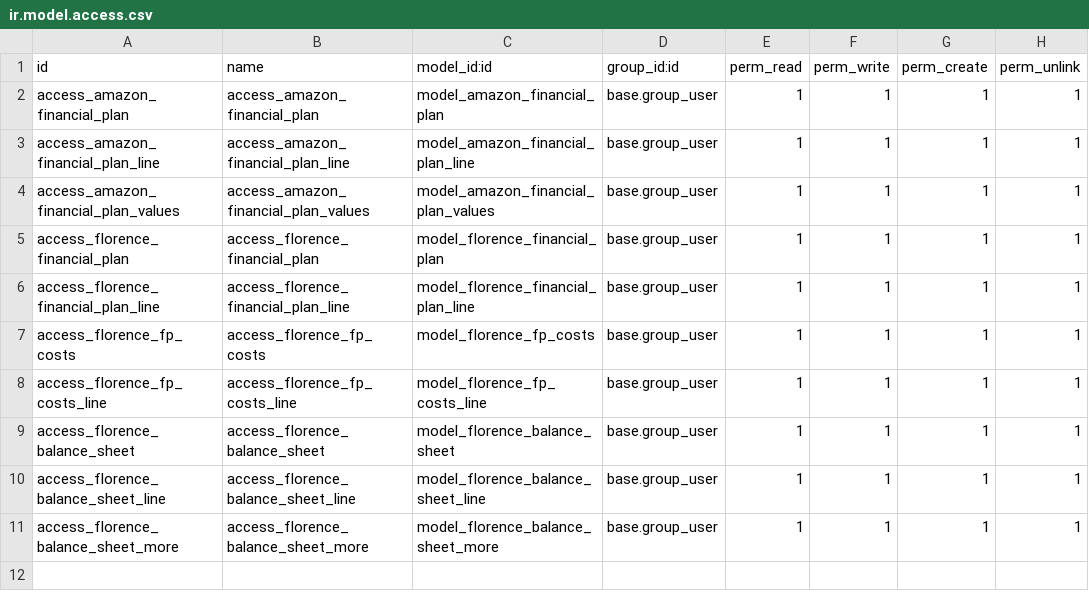
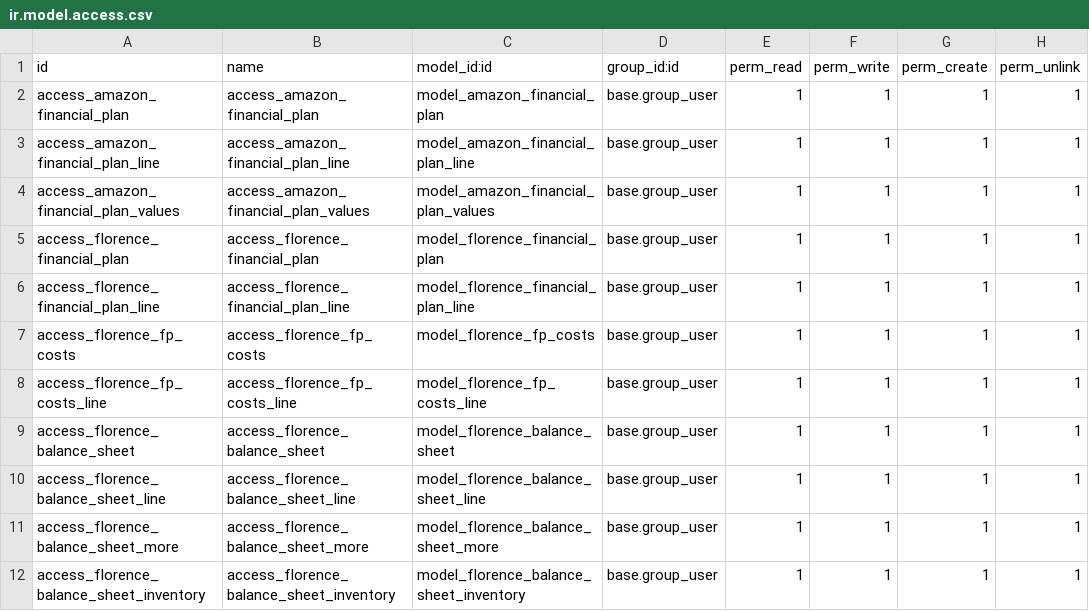
Before and after one commit to nickciava98/florence_custom, a CSV file: florence_amazon_financial_plan/security/ir.model.access.csv, drawn as a sheet.

Commit message:
Fix generali balance sheet valori inventario

```diff
--- a/florence_amazon_financial_plan/security/ir.model.access.csv
+++ b/florence_amazon_financial_plan/security/ir.model.access.csv
@@ -11 +11,2 @@ access_florence_balance_sheet_line,access_florence_balance_sheet_line,model_flor
 access_florence_balance_sheet_more,access_florence_balance_sheet_more,model_florence_balance_sheet_more,base.group_user,1,1,1,1
+access_florence_balance_sheet_inventory,access_florence_balance_sheet_inventory,model_florence_balance_sheet_inventory,base.group_user,1,1,1,1
```
Also changed, not shown: 4 other files.
